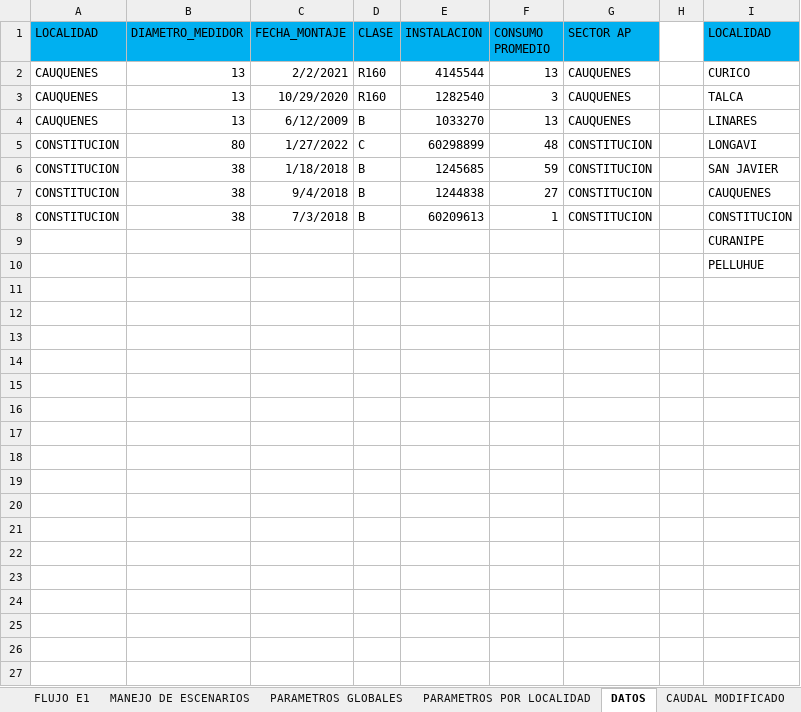
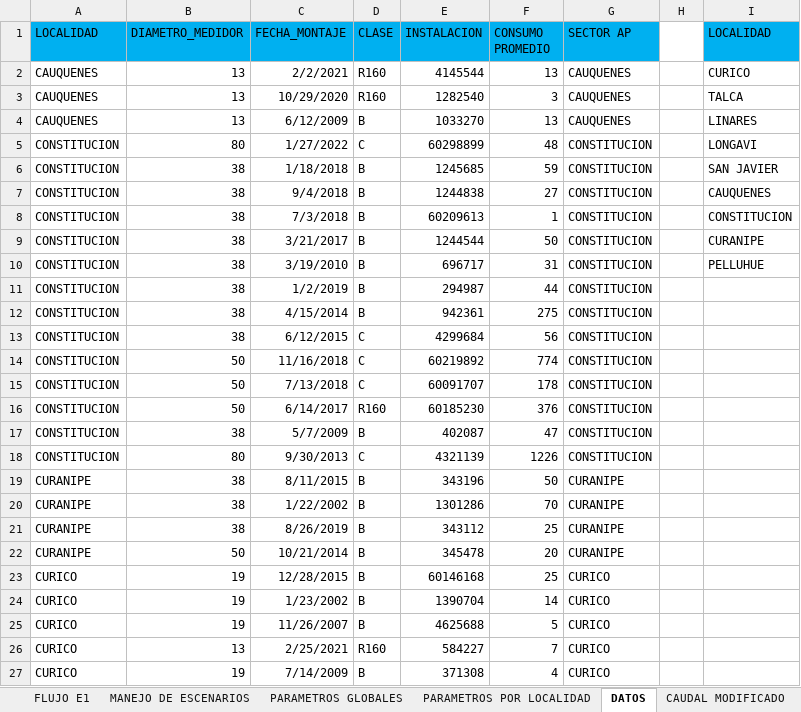
Before and after one commit to TomasIbaceta/6020.Inecon_ModeloVanMedicion, an Excel workbook: Code/Limpio/Excels/modelo MM - TALCA 28.12_v6.xlsx, sheet DATOS, drawn as a sheet; only a part is shown; values as stored, in another font and other column widths than the file's, no borders; conditional formats not drawn; removed rows and columns are numbered as before the commit, all else as after; the diff covers the shown part only; the diff names each change by its address in the sheet, - before the commit and + after, or states it on an @@ line.

```diff
--- a/Code/Limpio/Excels/modelo MM - TALCA 28.12_v6.xlsx (sheet DATOS)
+++ b/Code/Limpio/Excels/modelo MM - TALCA 28.12_v6.xlsx (sheet DATOS)
-row 9:  |  |  |  |  |  |  |  | CURANIPE
-row 10:  |  |  |  |  |  |  |  | PELLUHUE
+row 9: CONSTITUCION | 38 | 3/21/2017 | B | 1244544 | 50 | CONSTITUCION |  | CURANIPE
+row 10: CONSTITUCION | 38 | 3/19/2010 | B | 696717 | 31 | CONSTITUCION |  | PELLUHUE
+row 11: CONSTITUCION | 38 | 1/2/2019 | B | 294987 | 44 | CONSTITUCION
+row 12: CONSTITUCION | 38 | 4/15/2014 | B | 942361 | 275 | CONSTITUCION
+row 13: CONSTITUCION | 38 | 6/12/2015 | C | 4299684 | 56 | CONSTITUCION
+row 14: CONSTITUCION | 50 | 11/16/2018 | C | 60219892 | 774 | CONSTITUCION
+row 15: CONSTITUCION | 50 | 7/13/2018 | C | 60091707 | 178 | CONSTITUCION
+row 16: CONSTITUCION | 50 | 6/14/2017 | R160 | 60185230 | 376 | CONSTITUCION
+row 17: CONSTITUCION | 38 | 5/7/2009 | B | 402087 | 47 | CONSTITUCION
+row 18: CONSTITUCION | 80 | 9/30/2013 | C | 4321139 | 1226 | CONSTITUCION
+row 19: CURANIPE | 38 | 8/11/2015 | B | 343196 | 50 | CURANIPE
+row 20: CURANIPE | 38 | 1/22/2002 | B | 1301286 | 70 | CURANIPE
+row 21: CURANIPE | 38 | 8/26/2019 | B | 343112 | 25 | CURANIPE
+row 22: CURANIPE | 50 | 10/21/2014 | B | 345478 | 20 | CURANIPE
+row 23: CURICO | 19 | 12/28/2015 | B | 60146168 | 25 | CURICO
+row 24: CURICO | 19 | 1/23/2002 | B | 1390704 | 14 | CURICO
+row 25: CURICO | 19 | 11/26/2007 | B | 4625688 | 5 | CURICO
+row 26: CURICO | 13 | 2/25/2021 | R160 | 584227 | 7 | CURICO
+row 27: CURICO | 19 | 7/14/2009 | B | 371308 | 4 | CURICO
```
Also changed, not shown: 34 added rows elsewhere in this sheet, other sheet tabs, 5 other files.
